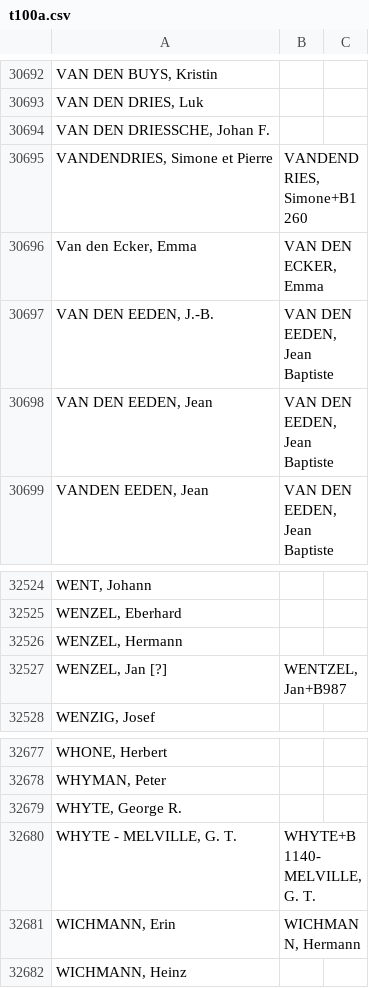
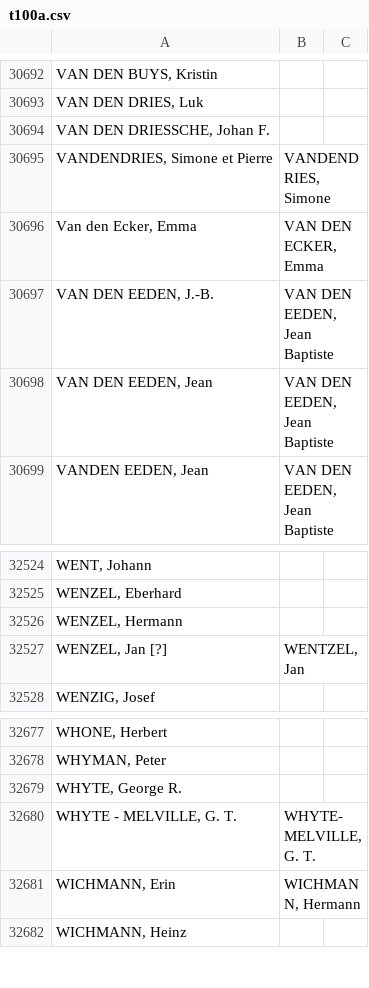
Before and after one commit to jganseman/csv2marc, a CSV file: t100a.csv, drawn as a sheet; only a part is shown, gaps mark what is left out; the diff covers the shown part only.

```diff
--- a/t100a.csv
+++ b/t100a.csv
@@ -30694,3 +30694,3 @@ VAN DEN DRIES, Luk
 VAN DEN DRIESSCHE, Johan F.		
-VANDENDRIES, Simone et Pierre	VANDENDRIES, Simone+B1260	
+VANDENDRIES, Simone et Pierre	VANDENDRIES, Simone	
 Van den Ecker, Emma	VAN DEN ECKER, Emma	
@@ -32526,3 +32526,3 @@ WENZEL, Eberhard
 WENZEL, Hermann		
-WENZEL, Jan [?]	WENTZEL, Jan+B987	
+WENZEL, Jan [?]	WENTZEL, Jan	
 WENZIG, Josef		
@@ -32679,3 +32679,3 @@ WHYMAN, Peter
 WHYTE, George R.		
-WHYTE - MELVILLE, G. T.	WHYTE+B1140-MELVILLE, G. T.	
+WHYTE - MELVILLE, G. T.	WHYTE-MELVILLE, G. T.	
 WICHMANN, Erin	WICHMANN, Hermann	
```
Also changed, not shown: 10 edited cells elsewhere in this file.
